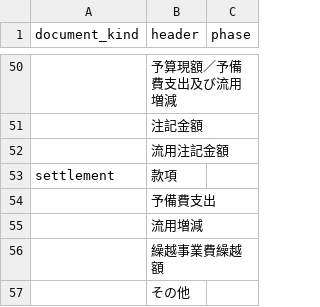
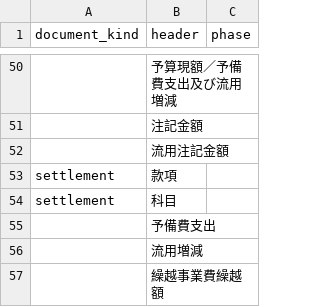
Before and after one commit to fudoki-hensansitu/fudoki, a CSV file: pipeline/shared/fiscal_amount_map.csv, drawn as a sheet; only a part is shown, gaps mark what is left out; the shorter side is filled out with more unchanged rows; the diff names each change by its address in the sheet, - before the commit and + after, or states it on an @@ line.

```diff
--- a/pipeline/shared/fiscal_amount_map.csv
+++ b/pipeline/shared/fiscal_amount_map.csv
+row 54: settlement | 科目
```
Also changed, not shown: 20 other files.
